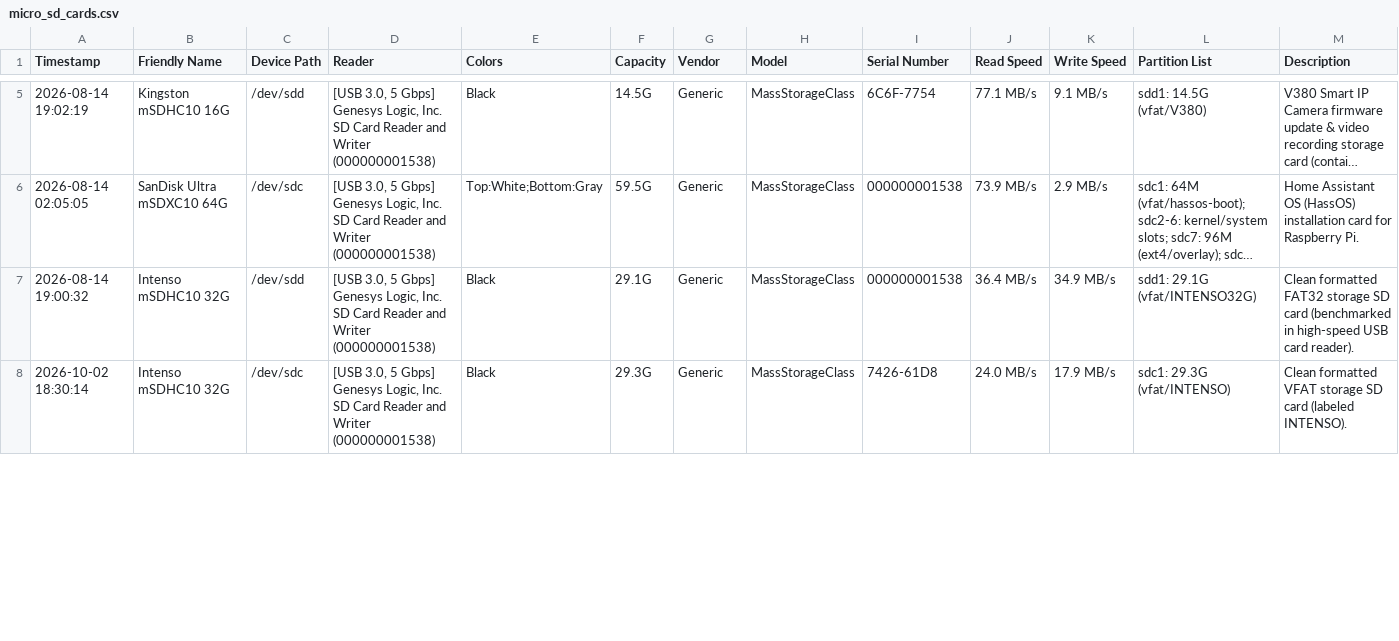
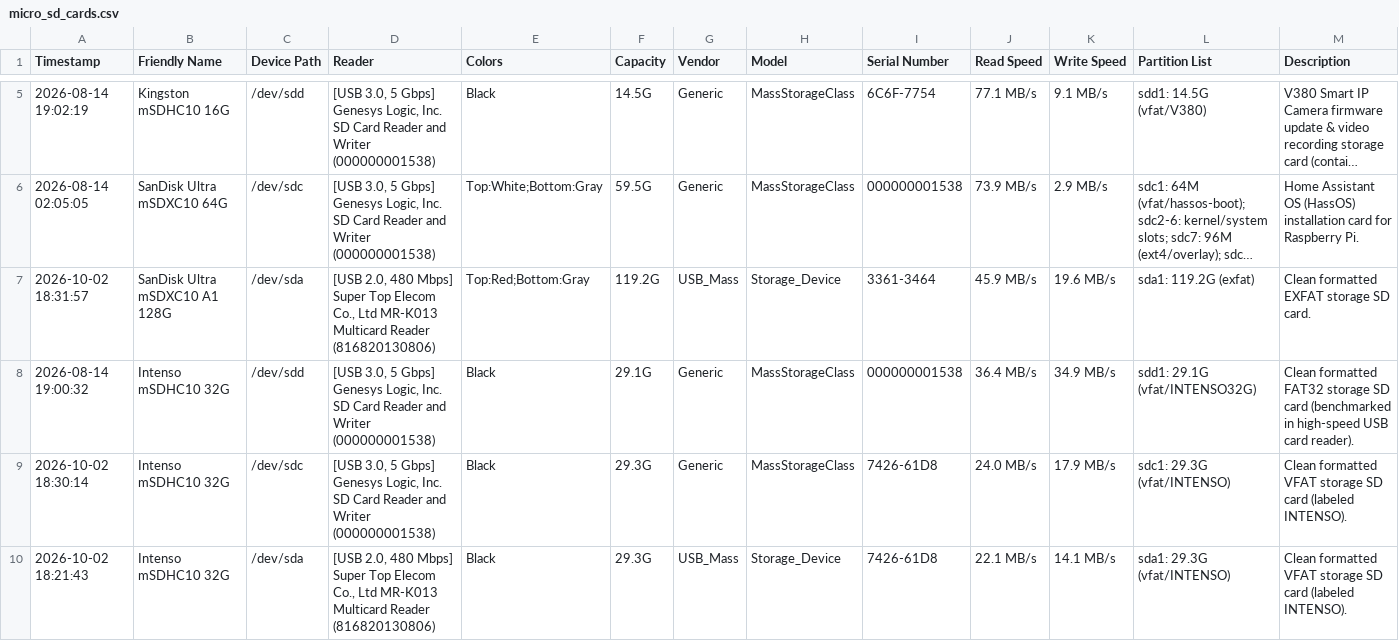
Before and after one commit to Bluscream/inventory, a CSV file: storage/micro_sd_cards.csv, drawn as a sheet; only a part is shown, gaps mark what is left out; long unchanged cells end in …; the diff covers the shown part only; the diff names each change by its address in the sheet, - before the commit and + after, or states it on an @@ line.

Commit message:
Record separate rows for all reader benchmark runs in micro_sd_cards.csv

```diff
--- a/storage/micro_sd_cards.csv
+++ b/storage/micro_sd_cards.csv
+row 7: 2026-10-02 18:31:57 | SanDisk Ultra mSDXC10 A1 128G | /dev/sda | [USB 2.0, 480 Mbps] Super Top Elecom Co., Ltd MR-K013 Multicard Reader (816820130806) | Top:Red;Bottom:Gray | 119.2G | USB_Mass | Storage_Device | 3361-3464 | 45.9 MB/s | 19.6 MB/s | sda1: 119.2G (exfat) | Clean formatted EXFAT storage SD card.
+row 10: 2026-10-02 18:21:43 | Intenso mSDHC10 32G | /dev/sda | [USB 2.0, 480 Mbps] Super Top Elecom Co., Ltd MR-K013 Multicard Reader (816820130806) | Black | 29.3G | USB_Mass | Storage_Device | 7426-61D8 | 22.1 MB/s | 14.1 MB/s | sda1: 29.3G (vfat/INTENSO) | Clean formatted VFAT storage SD card (labeled INTENSO).
```
Also changed, not shown: 1 added row and 7 edited cells elsewhere in this file.
